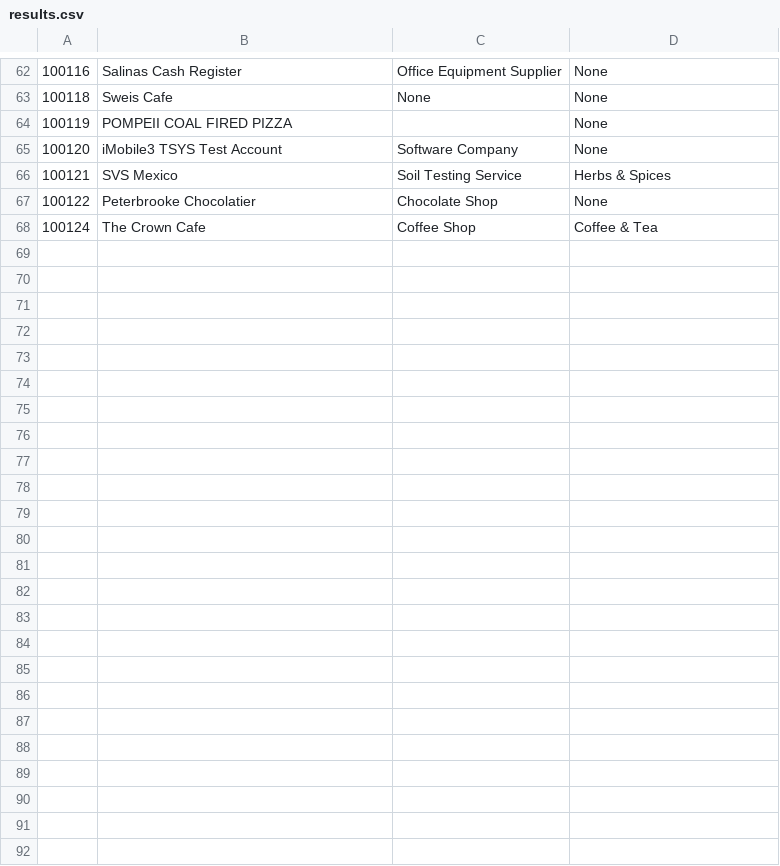
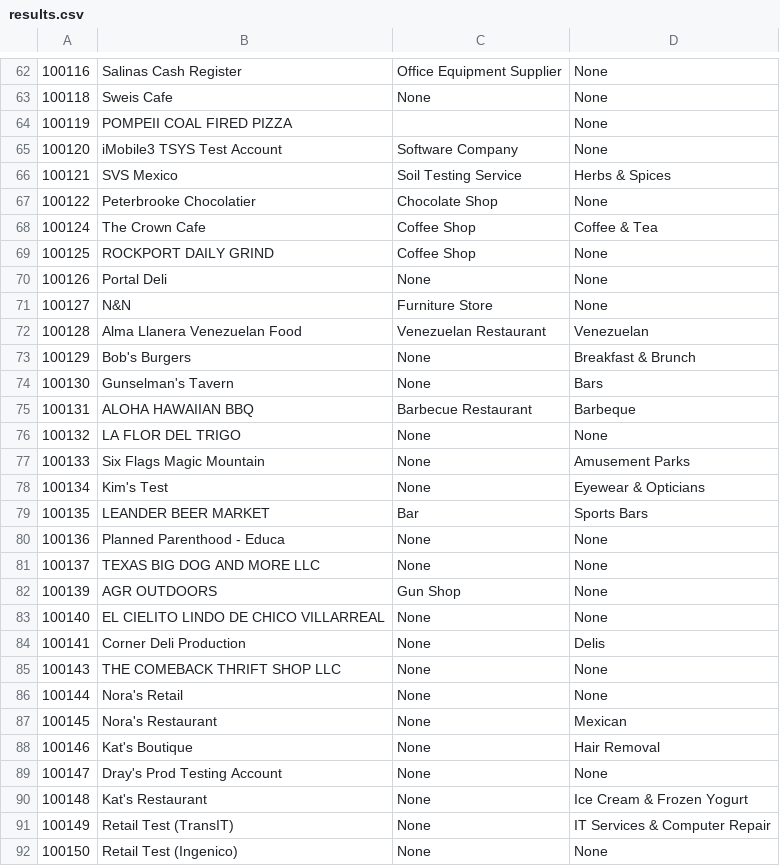
Before and after one commit to isaiahnields/BusinessClassifier, a CSV file: data/results.csv, drawn as a sheet; only a part is shown, gaps mark what is left out.

```diff
--- a/data/results.csv
+++ b/data/results.csv
@@ -68 +68,25 @@
 100124,The Crown Cafe,Coffee Shop,Coffee & Tea
+100125,ROCKPORT DAILY GRIND,Coffee Shop,None
+100126,Portal Deli,None,None
+100127,N&N,Furniture Store,None
+100128,Alma Llanera Venezuelan Food,Venezuelan Restaurant,Venezuelan
+100129,Bob's Burgers,None,Breakfast & Brunch
+100130,Gunselman's Tavern,None,Bars
+100131,ALOHA HAWAIIAN BBQ,Barbecue Restaurant,Barbeque
+100132,LA FLOR DEL TRIGO,None,None
+100133,Six Flags Magic Mountain,None,Amusement Parks
+100134,Kim's Test,None,Eyewear & Opticians
+100135,LEANDER BEER MARKET,Bar,Sports Bars
+100136,Planned Parenthood - Educa,None,None
+100137,TEXAS BIG DOG AND MORE LLC,None,None
+100139,AGR OUTDOORS,Gun Shop,None
+100140,EL CIELITO LINDO DE CHICO VILLARREAL,None,None
+100141,Corner Deli Production,None,Delis
+100143,THE COMEBACK THRIFT SHOP LLC,None,None
+100144,Nora's Retail,None,None
+100145,Nora's Restaurant,None,Mexican
+100146,Kat's Boutique,None,Hair Removal
+100147,Dray's Prod Testing Account,None,None
+100148,Kat's Restaurant,None,Ice Cream & Frozen Yogurt
+100149,Retail Test (TransIT),None,IT Services & Computer Repair
+100150,Retail Test (Ingenico),None,None
```
Also changed, not shown: 1 other file.
